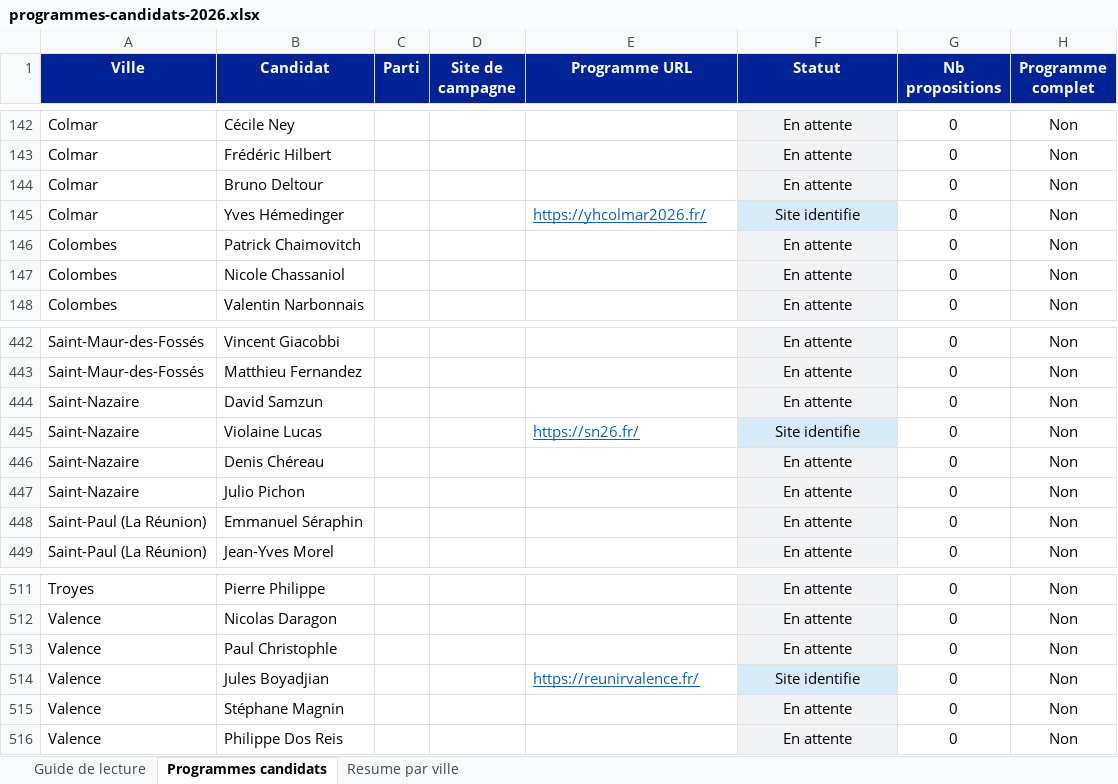
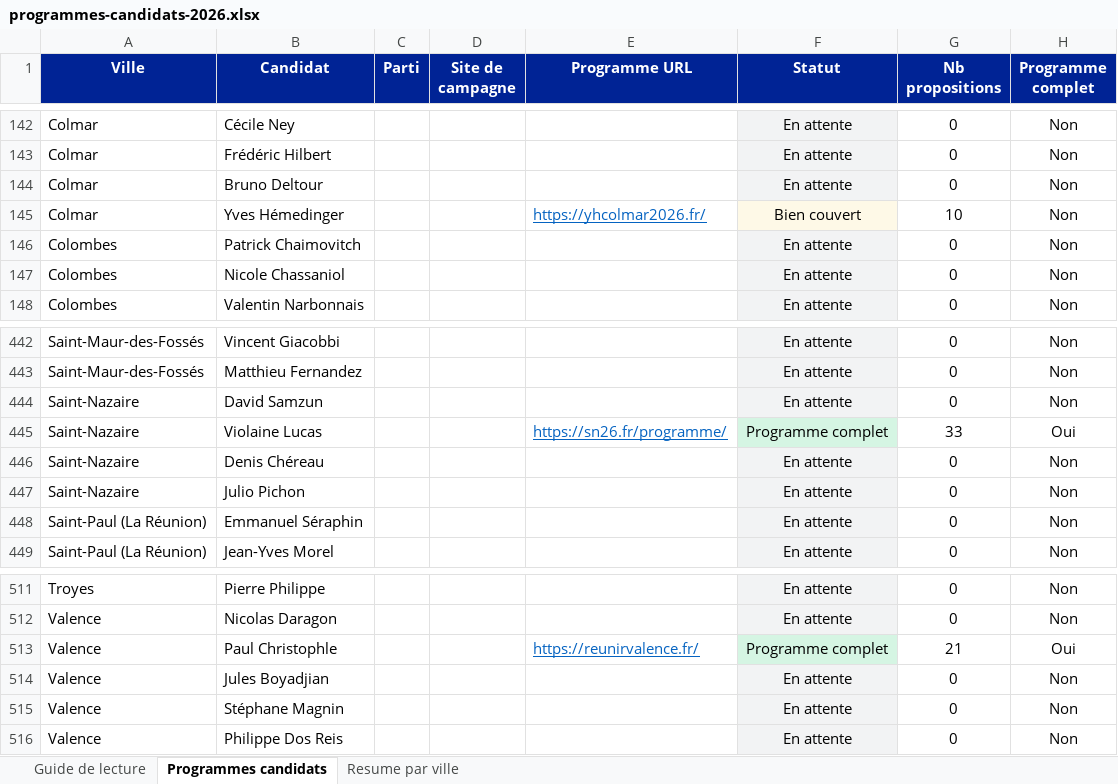
Before and after one commit to RonKop/pourquituvotes, an Excel workbook: docs/programmes-candidats-2026.xlsx, sheet Programmes candidats, drawn as a sheet; only a part is shown, gaps mark what is left out; values as stored, in another font and other column widths than the file's, no borders; the diff names each change by its address in the sheet, - before the commit and + after, or states it on an @@ line.

```diff
--- a/docs/programmes-candidats-2026.xlsx (sheet Programmes candidats)
+++ b/docs/programmes-candidats-2026.xlsx (sheet Programmes candidats)
-F145 (Statut): Site identifie
+F145 (Statut): Bien couvert
-F145 fill: #D6EAF8
+F145 fill: #FEF9E7
-G145 (Nb propositions): 0
+G145 (Nb propositions): 10
-E445 (Programme URL): https://sn26.fr/
+E445 (Programme URL): https://sn26.fr/programme/
-F445 (Statut): Site identifie
+F445 (Statut): Programme complet
-G445 (Nb propositions): 0
+G445 (Nb propositions): 33
-H445 (Programme complet): Non
+H445 (Programme complet): Oui
-E513 (Programme URL): (empty)
+E513 (Programme URL): https://reunirvalence.fr/
-F513 (Statut): En attente
+F513 (Statut): Programme complet
-F513 fill: #F2F3F4
+F513 fill: #D5F5E3
-G513 (Nb propositions): 0
+G513 (Nb propositions): 21
-H513 (Programme complet): Non
+H513 (Programme complet): Oui
-E514 (Programme URL): https://reunirvalence.fr/
+E514 (Programme URL): (empty)
-F514 (Statut): Site identifie
+F514 (Statut): En attente
-F514 fill: #D6EAF8
+F514 fill: #F2F3F4
```
Also changed, not shown: sheet Resume par ville, 3 other files.
